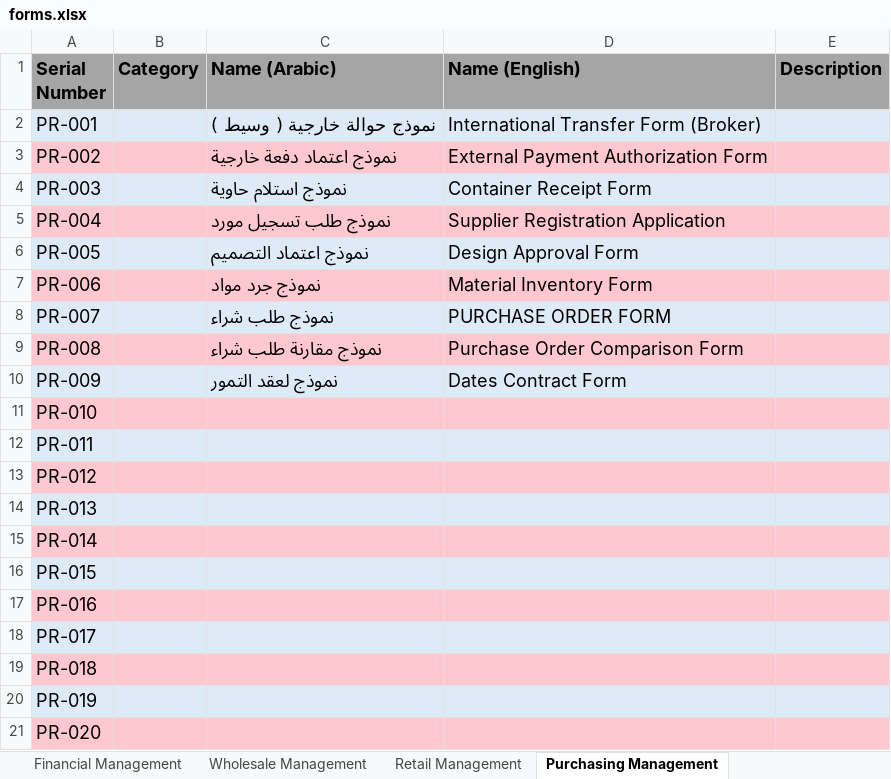
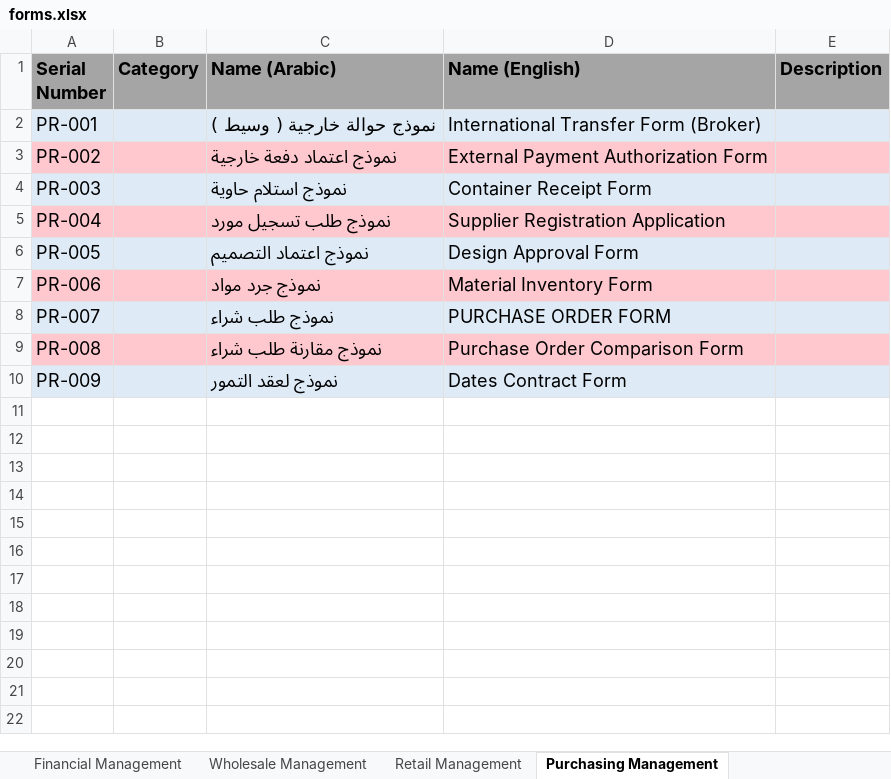
Before and after one commit to Eiad-Soufan/bm-requests-backend, an Excel workbook: data/forms.xlsx, sheet Purchasing Management, drawn as a sheet; values as stored, in another font and other column widths than the file's, no borders; the diff names each change by its address in the sheet, - before the commit and + after, or states it on an @@ line.

```diff
--- a/data/forms.xlsx (sheet Purchasing Management)
+++ b/data/forms.xlsx (sheet Purchasing Management)
-row 11: PR-010
-row 12: PR-011
-row 13: PR-012
-row 14: PR-013
-row 15: PR-014
-row 16: PR-015
-row 17: PR-016
-row 18: PR-017
-row 19: PR-018
-row 20: PR-019
-row 21: PR-020
```
Also changed, not shown: sheet Maintenance Department, sheet Public Relations, sheet Production Department, sheet Marketing Department, sheet Agents Service, sheet Retail Management, 3 more sheets.
